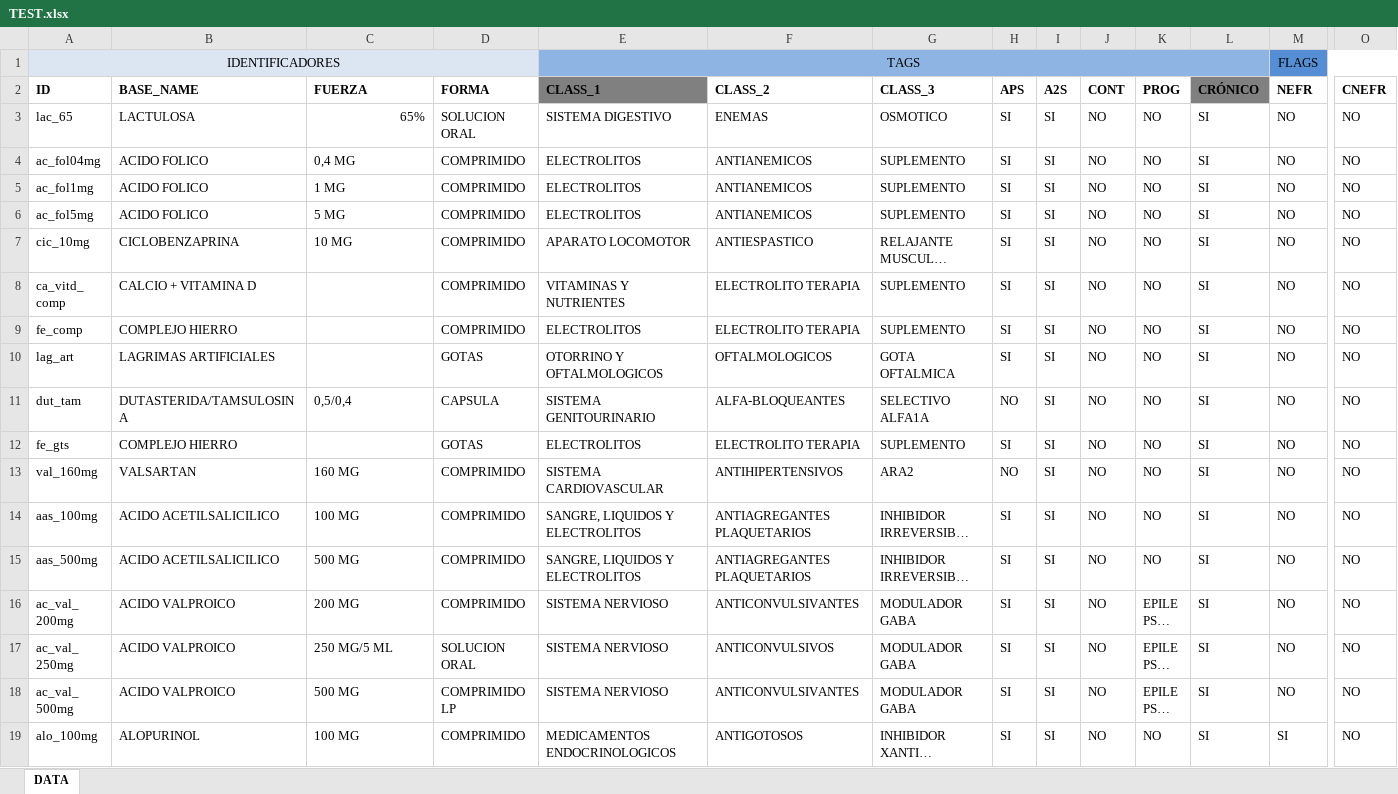
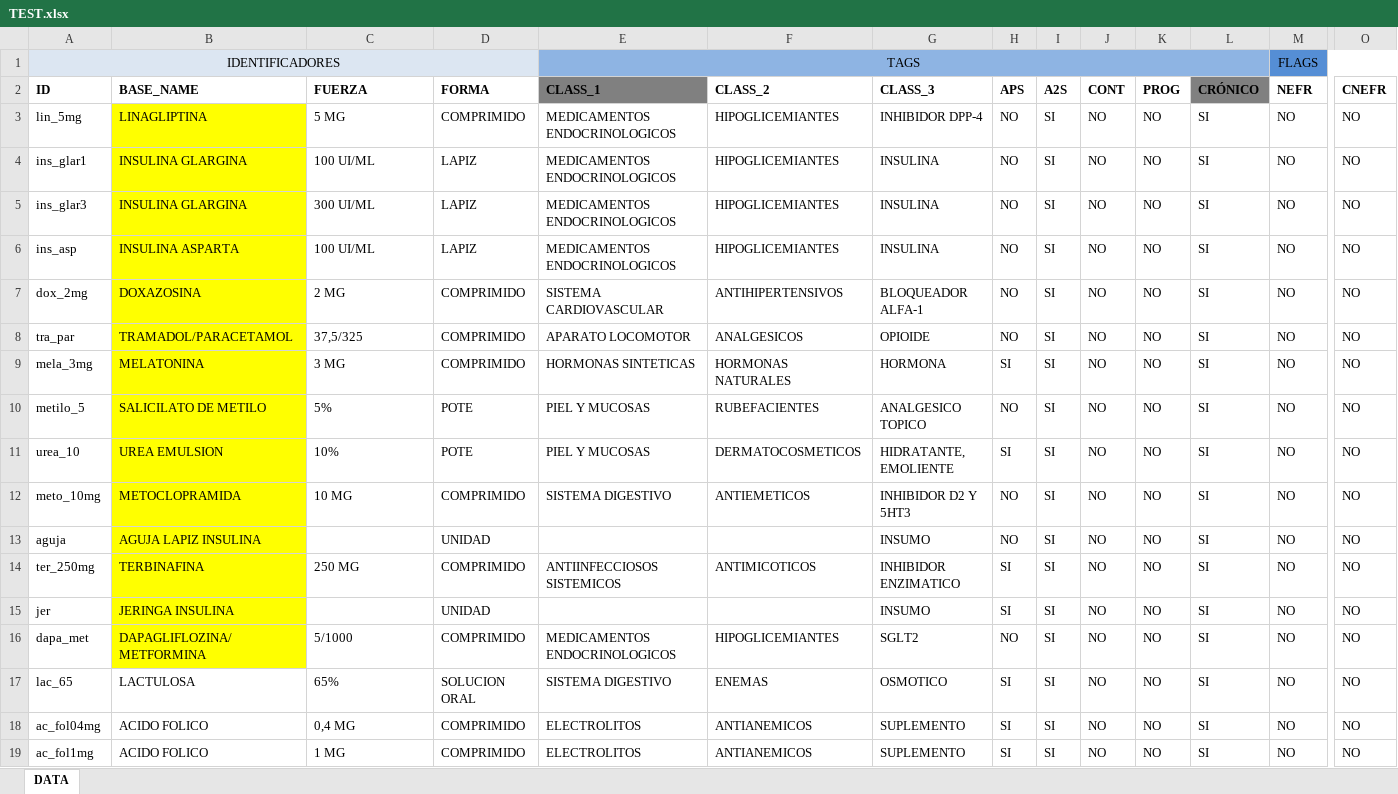
Before and after one commit to pruizbohle/qf-pro, an Excel workbook: TEST.xlsx, sheet DATA, drawn as a sheet; only a part is shown, gaps mark what is left out; the shorter side is filled out with more unchanged rows; long unchanged cells end in …; values as stored, in another font and other column widths than the file's, no borders; addresses are those after the commit; rows hold the shown columns only; the diff names each change by its address in the sheet, - before the commit and + after, or states it on an @@ line.

Commit message:
incluye medicamentos, completa duplicidades por familia, otros cambios menores

```diff
--- a/TEST.xlsx (sheet DATA)
+++ b/TEST.xlsx (sheet DATA)
+row 3: lin_5mg | LINAGLIPTINA | 5 MG | COMPRIMIDO | MEDICAMENTOS ENDOCRINOLOGICOS | HIPOGLICEMIANTES | INHIBIDOR DPP-4 | NO | SI | NO | NO | SI | NO | NO
+row 4: ins_glar1 | INSULINA GLARGINA | 100 UI/ML | LAPIZ | MEDICAMENTOS ENDOCRINOLOGICOS | HIPOGLICEMIANTES | INSULINA | NO | SI | NO | NO | SI | NO | NO
+row 5: ins_glar3 | INSULINA GLARGINA | 300 UI/ML | LAPIZ | MEDICAMENTOS ENDOCRINOLOGICOS | HIPOGLICEMIANTES | INSULINA | NO | SI | NO | NO | SI | NO | NO
+row 6: ins_asp | INSULINA ASPARTA | 100 UI/ML | LAPIZ | MEDICAMENTOS ENDOCRINOLOGICOS | HIPOGLICEMIANTES | INSULINA | NO | SI | NO | NO | SI | NO | NO
+row 7: dox_2mg | DOXAZOSINA | 2 MG | COMPRIMIDO | SISTEMA CARDIOVASCULAR | ANTIHIPERTENSIVOS | BLOQUEADOR ALFA-1 | NO | SI | NO | NO | SI | NO | NO
+row 8: tra_par | TRAMADOL/PARACETAMOL | 37,5/325 | COMPRIMIDO | APARATO LOCOMOTOR | ANALGESICOS | OPIOIDE | NO | SI | NO | NO | SI | NO | NO
+row 9: mela_3mg | MELATONINA | 3 MG | COMPRIMIDO | HORMONAS SINTETICAS | HORMONAS NATURALES | HORMONA | SI | SI | NO | NO | SI | NO | NO
+row 10: metilo_5 | SALICILATO DE METILO | 5% | POTE | PIEL Y MUCOSAS | RUBEFACIENTES | ANALGESICO TOPICO | NO | SI | NO | NO | SI | NO | NO
+row 11: urea_10 | UREA EMULSION | 10% | POTE | PIEL Y MUCOSAS | DERMATOCOSMETICOS | HIDRATANTE, EMOLIENTE | SI | SI | NO | NO | SI | NO | NO
+row 12: meto_10mg | METOCLOPRAMIDA | 10 MG | COMPRIMIDO | SISTEMA DIGESTIVO | ANTIEMETICOS | INHIBIDOR D2 Y 5HT3 | NO | SI | NO | NO | SI | NO | NO
+row 13: aguja | AGUJA LAPIZ INSULINA |  | UNIDAD |  |  | INSUMO | NO | SI | NO | NO | SI | NO | NO
+row 14: ter_250mg | TERBINAFINA | 250 MG | COMPRIMIDO | ANTIINFECCIOSOS SISTEMICOS | ANTIMICOTICOS | INHIBIDOR ENZIMATICO | SI | SI | NO | NO | SI | NO | NO
+row 15: jer | JERINGA INSULINA |  | UNIDAD |  |  | INSUMO | SI | SI | NO | NO | SI | NO | NO
+row 16: dapa_met | DAPAGLIFLOZINA/METFORMINA | 5/1000 | COMPRIMIDO | MEDICAMENTOS ENDOCRINOLOGICOS | HIPOGLICEMIANTES | SGLT2 | NO | SI | NO | NO | SI | NO | NO
-C17 alignment: right
+C17 alignment: left
```
Also changed, not shown: 3 other files.
